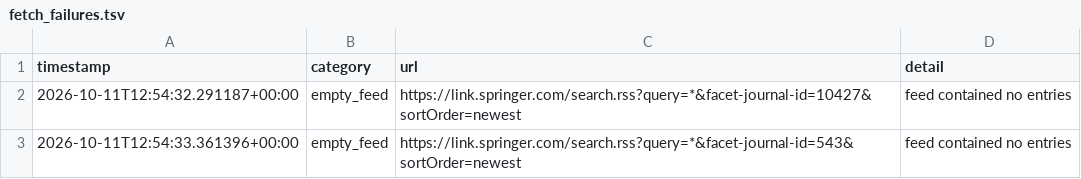
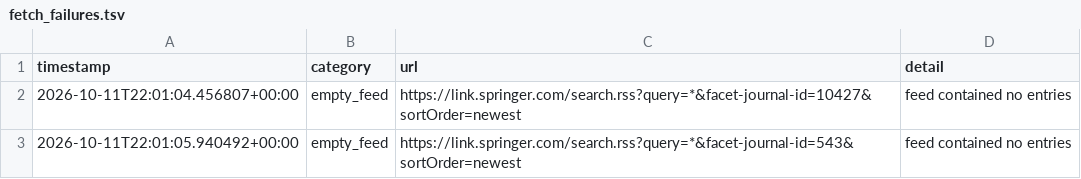
Before and after one commit to Llxyyds666/diamond-paper-feed, a TSV file: fetch_failures.tsv, drawn as a sheet.

```diff
--- a/fetch_failures.tsv
+++ b/fetch_failures.tsv
@@ -1,3 +1,3 @@
 timestamp	category	url	detail
-2026-10-11T12:54:32.291187+00:00	empty_feed	https://link.springer.com/search.rss?query=*&facet-journal-id=10427&sortOrder=newest	feed contained no entries
-2026-10-11T12:54:33.361396+00:00	empty_feed	https://link.springer.com/search.rss?query=*&facet-journal-id=543&sortOrder=newest	feed contained no entries
+2026-10-11T22:01:04.456807+00:00	empty_feed	https://link.springer.com/search.rss?query=*&facet-journal-id=10427&sortOrder=newest	feed contained no entries
+2026-10-11T22:01:05.940492+00:00	empty_feed	https://link.springer.com/search.rss?query=*&facet-journal-id=543&sortOrder=newest	feed contained no entries
```
Also changed, not shown: 2 other files.
